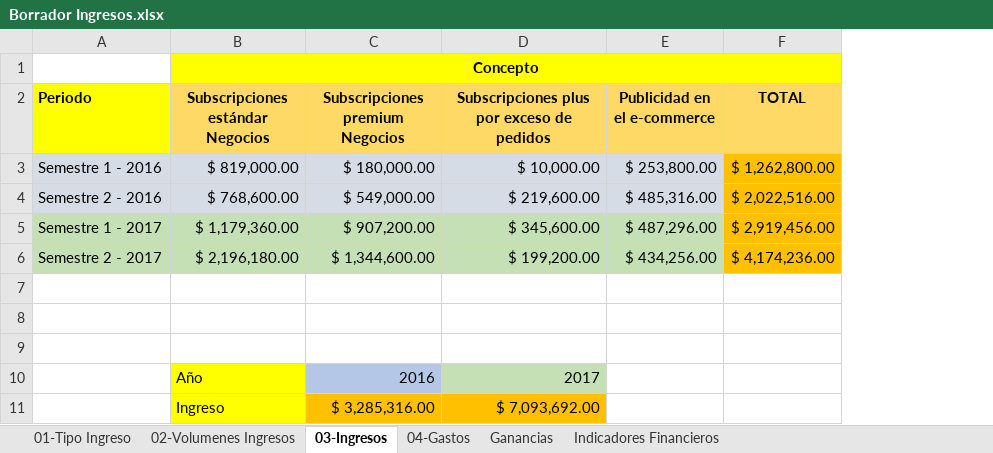
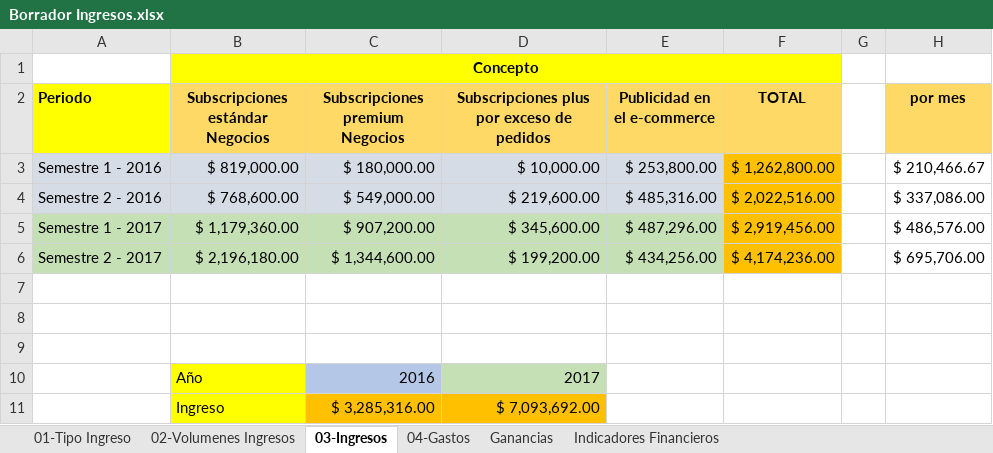
Before and after one commit to Jacodom/sap-tfi-documentation, an Excel workbook: SAP - NEGOCIO/Temporal/Plan ECO FINAN/Borrador Ingresos.xlsx, sheet 03-Ingresos, drawn as a sheet; values as stored, in another font and other column widths than the file's, no borders; the diff names each change by its address in the sheet, - before the commit and + after, or states it on an @@ line.

```diff
--- a/SAP - NEGOCIO/Temporal/Plan ECO FINAN/Borrador Ingresos.xlsx (sheet 03-Ingresos)
+++ b/SAP - NEGOCIO/Temporal/Plan ECO FINAN/Borrador Ingresos.xlsx (sheet 03-Ingresos)
+column G, empty
+column H (por mes), rows 3-6: $ 210,466.67 | $ 337,086.00 | $ 486,576.00 | $ 695,706.00
```
Also changed, not shown: sheet Indicadores Financieros, sheet Ganancias, SAP - NEGOCIO/Temporal/Presupuesto/Borrador Costos.xlsx, SAP - NEGOCIO/Temporal/Presupuesto/Presupuesto pickupmeal.xlsx.
